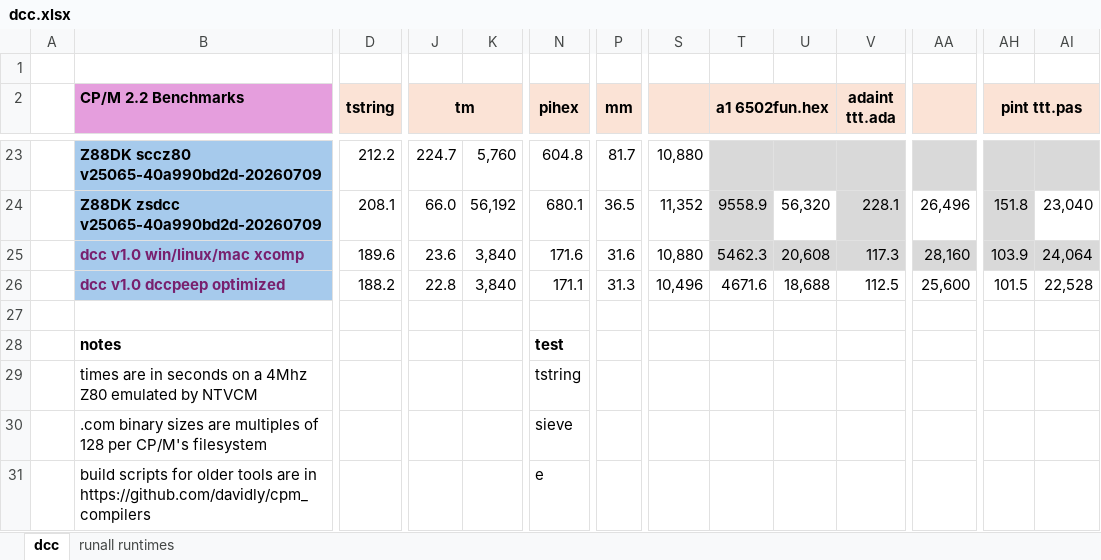
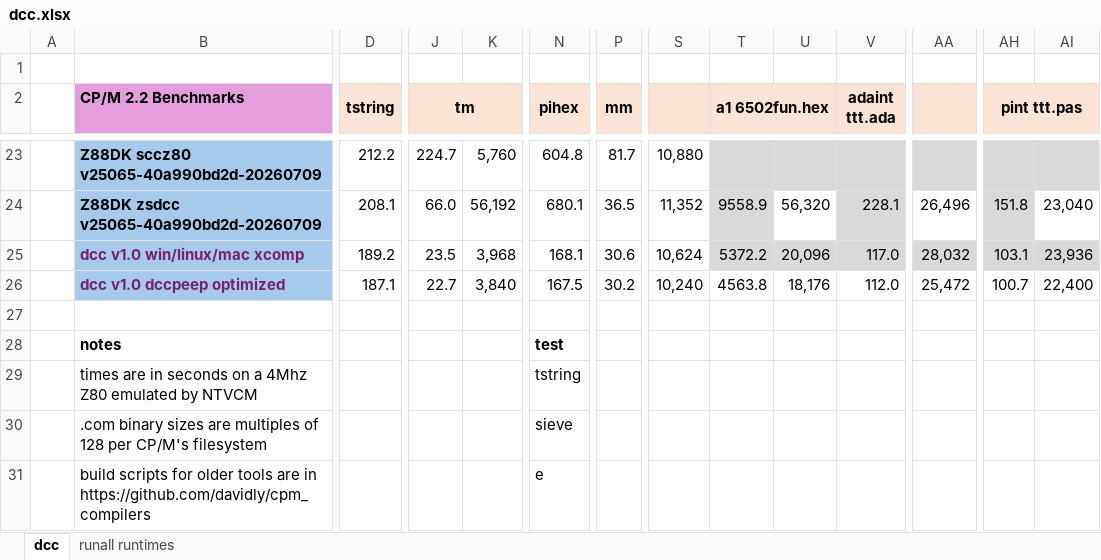
Before and after one commit to davidly/dcc, an Excel workbook: images/dcc.xlsx, sheet dcc, drawn as a sheet; only a part is shown, gaps mark what is left out; values as stored, in another font and other column widths than the file's, no borders; conditional formats not drawn; the diff covers the shown part only; the diff names each change by its address in the sheet, - before the commit and + after, or states it on an @@ line.

Commit message:
Refresh benchmark workbook and table image

```diff
--- a/images/dcc.xlsx (sheet dcc)
+++ b/images/dcc.xlsx (sheet dcc)
-D25 (tstring): 189.6
+D25 (tstring): 189.2
-J25 (tm): 23.6
+J25 (tm): 23.5
-K25: 3,840
+K25: 3,968
-N25 (pihex): 171.6
+N25 (pihex): 168.1
-P25 (mm): 31.6
+P25 (mm): 30.6
-S25: 10,880
+S25: 10,624
-T25 (a1 6502fun.hex): 5462.3
+T25 (a1 6502fun.hex): 5372.2
-U25: 20,608
+U25: 20,096
-V25 (adaint ttt.ada): 117.3
+V25 (adaint ttt.ada): 117.0
-AA25: 28,160
+AA25: 28,032
-AH25 (pint ttt.pas): 103.9
+AH25 (pint ttt.pas): 103.1
-AI25: 24,064
+AI25: 23,936
-D26 (tstring): 188.2
+D26 (tstring): 187.1
-J26 (tm): 22.8
+J26 (tm): 22.7
-N26 (pihex): 171.1
+N26 (pihex): 167.5
-P26 (mm): 31.3
+P26 (mm): 30.2
-S26: 10,496
+S26: 10,240
-T26 (a1 6502fun.hex): 4671.6
+T26 (a1 6502fun.hex): 4563.8
-U26: 18,688
+U26: 18,176
-V26 (adaint ttt.ada): 112.5
+V26 (adaint ttt.ada): 112.0
-AA26: 25,600
+AA26: 25,472
-AH26 (pint ttt.pas): 101.5
+AH26 (pint ttt.pas): 100.7
-AI26: 22,528
+AI26: 22,400
```
Also changed, not shown: 5 edited cells elsewhere in this sheet, formulas that keep their value, 1 other file.
